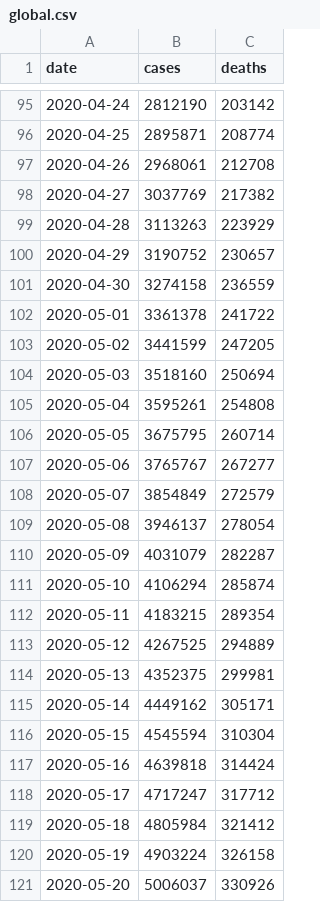
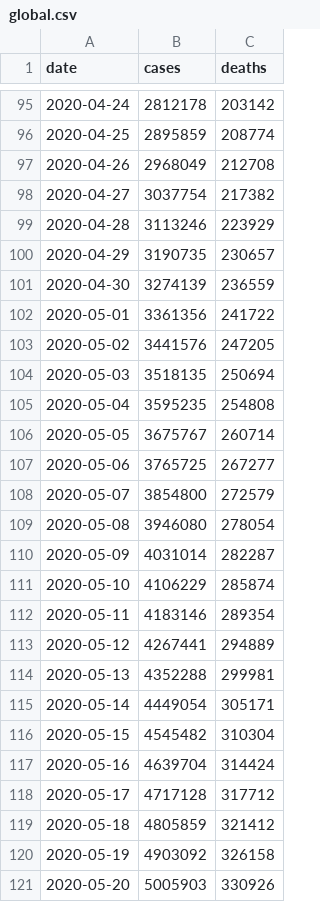
Before and after one commit to covid-open-data/xform-casecount-jhu, a CSV file: output/global.csv, drawn as a sheet; only a part is shown, gaps mark what is left out; the diff covers the shown part only.

```diff
--- a/output/global.csv
+++ b/output/global.csv
@@ -95,27 +95,27 @@ date,cases,deaths
-2020-04-24,2812190,203142
-2020-04-25,2895871,208774
-2020-04-26,2968061,212708
-2020-04-27,3037769,217382
-2020-04-28,3113263,223929
-2020-04-29,3190752,230657
-2020-04-30,3274158,236559
-2020-05-01,3361378,241722
-2020-05-02,3441599,247205
-2020-05-03,3518160,250694
-2020-05-04,3595261,254808
-2020-05-05,3675795,260714
-2020-05-06,3765767,267277
-2020-05-07,3854849,272579
-2020-05-08,3946137,278054
-2020-05-09,4031079,282287
-2020-05-10,4106294,285874
-2020-05-11,4183215,289354
-2020-05-12,4267525,294889
-2020-05-13,4352375,299981
-2020-05-14,4449162,305171
-2020-05-15,4545594,310304
-2020-05-16,4639818,314424
-2020-05-17,4717247,317712
-2020-05-18,4805984,321412
-2020-05-19,4903224,326158
-2020-05-20,5006037,330926
+2020-04-24,2812178,203142
+2020-04-25,2895859,208774
+2020-04-26,2968049,212708
+2020-04-27,3037754,217382
+2020-04-28,3113246,223929
+2020-04-29,3190735,230657
+2020-04-30,3274139,236559
+2020-05-01,3361356,241722
+2020-05-02,3441576,247205
+2020-05-03,3518135,250694
+2020-05-04,3595235,254808
+2020-05-05,3675767,260714
+2020-05-06,3765725,267277
+2020-05-07,3854800,272579
+2020-05-08,3946080,278054
+2020-05-09,4031014,282287
+2020-05-10,4106229,285874
+2020-05-11,4183146,289354
+2020-05-12,4267441,294889
+2020-05-13,4352288,299981
+2020-05-14,4449054,305171
+2020-05-15,4545482,310304
+2020-05-16,4639704,314424
+2020-05-17,4717128,317712
+2020-05-18,4805859,321412
+2020-05-19,4903092,326158
+2020-05-20,5005903,330926
```
Also changed, not shown: 1 added row and 162 edited cells elsewhere in this file, output/admin0/all.csv, output/continents.csv, 1 other file.
